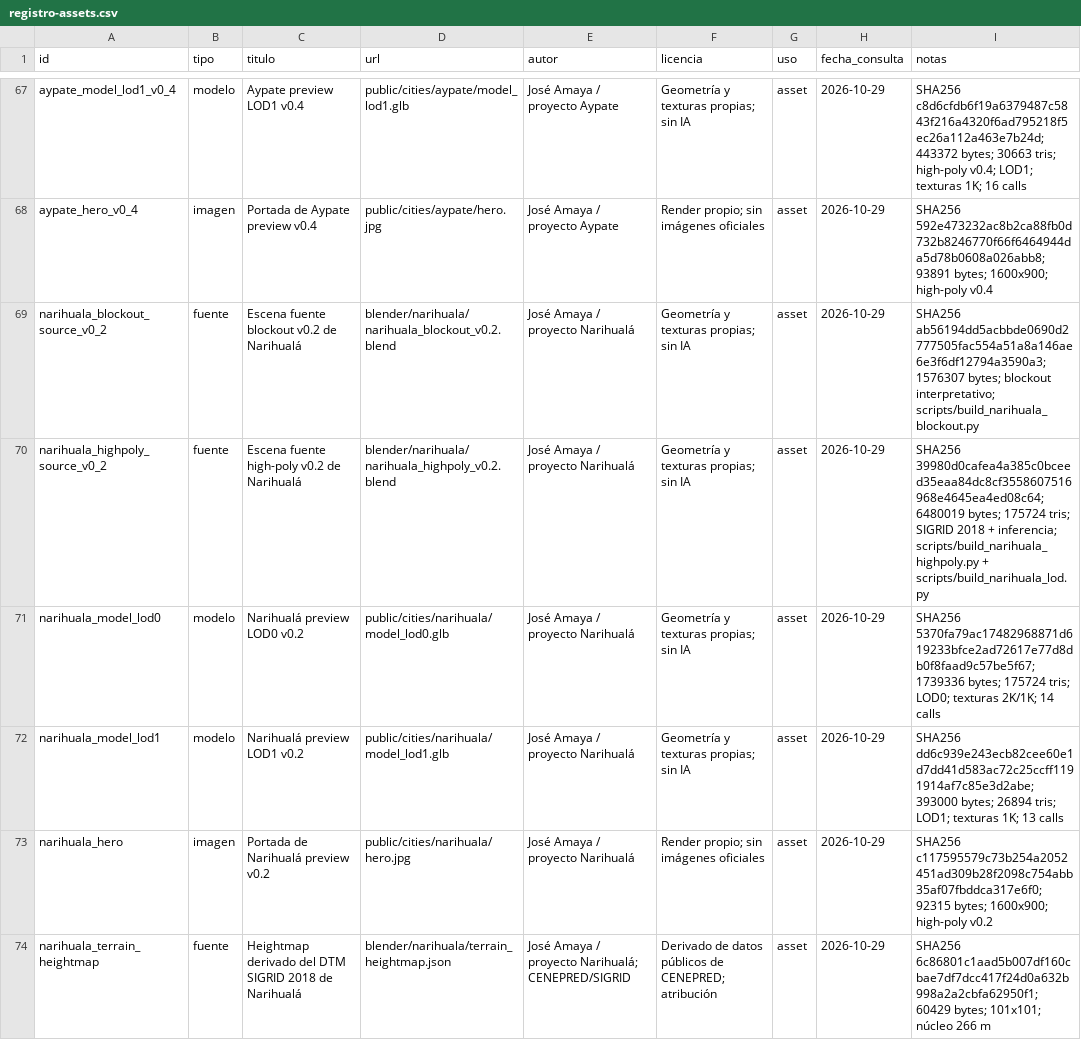
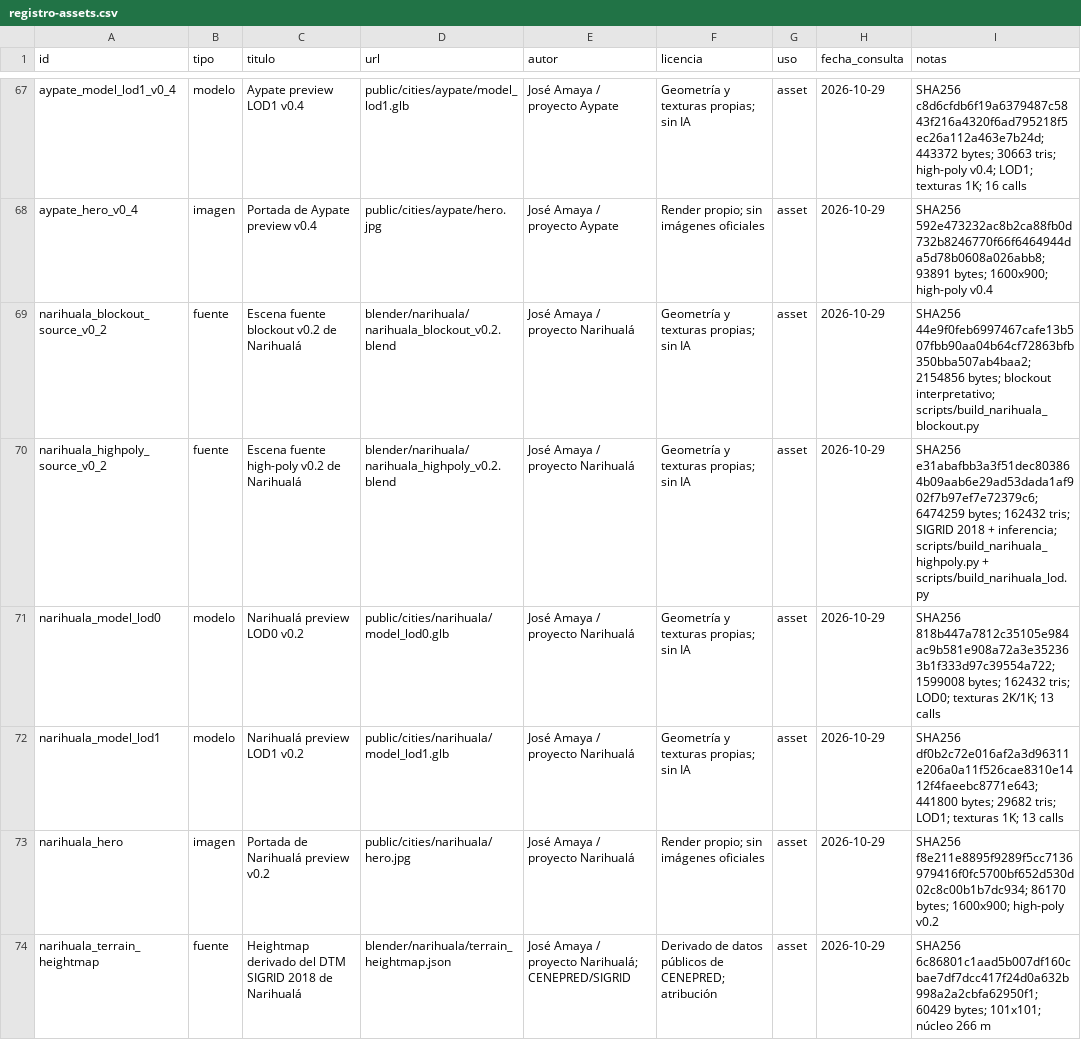
Before and after one commit to joseamaya/ciudades-sagradas, a CSV file: docs/fuentes/registro-assets.csv, drawn as a sheet; only a part is shown, gaps mark what is left out.

```diff
--- a/docs/fuentes/registro-assets.csv
+++ b/docs/fuentes/registro-assets.csv
@@ -68,7 +68,7 @@ aypate_model_lod1_v0_4,modelo,Aypate preview LOD1 v0.4,public/cities/aypate/mode
 aypate_hero_v0_4,imagen,Portada de Aypate preview v0.4,public/cities/aypate/hero.jpg,José Amaya / proyecto Aypate,Render propio; sin imágenes oficiales,asset,2026-10-29,SHA256 592e473232ac8b2ca88fb0d732b8246770f66f6464944da5d78b0608a026abb8; 93891 bytes; 1600x900; high-poly v0.4
-narihuala_blockout_source_v0_2,fuente,Escena fuente blockout v0.2 de Narihualá,blender/narihuala/narihuala_blockout_v0.2.blend,José Amaya / proyecto Narihualá,Geometría y texturas propias; sin IA,asset,2026-10-29,SHA256 ab56194dd5acbbde0690d2777505fac554a51a8a146ae6e3f6df12794a3590a3; 1576307 bytes; blockout interpretativo; scripts/build_narihuala_blockout.py
-narihuala_highpoly_source_v0_2,fuente,Escena fuente high-poly v0.2 de Narihualá,blender/narihuala/narihuala_highpoly_v0.2.blend,José Amaya / proyecto Narihualá,Geometría y texturas propias; sin IA,asset,2026-10-29,SHA256 39980d0cafea4a385c0bceed35eaa84dc8cf3558607516968e4645ea4ed08c64; 6480019 bytes; 175724 tris; SIGRID 2018 + inferencia; scripts/build_narihuala_highpoly.py + scripts/build_narihuala_lod.py
-narihuala_model_lod0,modelo,Narihualá preview LOD0 v0.2,public/cities/narihuala/model_lod0.glb,José Amaya / proyecto Narihualá,Geometría y texturas propias; sin IA,asset,2026-10-29,SHA256 5370fa79ac17482968871d619233bfce2ad72617e77d8db0f8faad9c57be5f67; 1739336 bytes; 175724 tris; LOD0; texturas 2K/1K; 14 calls
-narihuala_model_lod1,modelo,Narihualá preview LOD1 v0.2,public/cities/narihuala/model_lod1.glb,José Amaya / proyecto Narihualá,Geometría y texturas propias; sin IA,asset,2026-10-29,SHA256 dd6c939e243ecb82cee60e1d7dd41d583ac72c25ccff1191914af7c85e3d2abe; 393000 bytes; 26894 tris; LOD1; texturas 1K; 13 calls
-narihuala_hero,imagen,Portada de Narihualá preview v0.2,public/cities/narihuala/hero.jpg,José Amaya / proyecto Narihualá,Render propio; sin imágenes oficiales,asset,2026-10-29,SHA256 c117595579c73b254a2052451ad309b28f2098c754abb35af07fbddca317e6f0; 92315 bytes; 1600x900; high-poly v0.2
+narihuala_blockout_source_v0_2,fuente,Escena fuente blockout v0.2 de Narihualá,blender/narihuala/narihuala_blockout_v0.2.blend,José Amaya / proyecto Narihualá,Geometría y texturas propias; sin IA,asset,2026-10-29,SHA256 44e9f0feb6997467cafe13b507fbb90aa04b64cf72863bfb350bba507ab4baa2; 2154856 bytes; blockout interpretativo; scripts/build_narihuala_blockout.py
+narihuala_highpoly_source_v0_2,fuente,Escena fuente high-poly v0.2 de Narihualá,blender/narihuala/narihuala_highpoly_v0.2.blend,José Amaya / proyecto Narihualá,Geometría y texturas propias; sin IA,asset,2026-10-29,SHA256 e31abafbb3a3f51dec803864b09aab6e29ad53dada1af902f7b97ef7e72379c6; 6474259 bytes; 162432 tris; SIGRID 2018 + inferencia; scripts/build_narihuala_highpoly.py + scripts/build_narihuala_lod.py
+narihuala_model_lod0,modelo,Narihualá preview LOD0 v0.2,public/cities/narihuala/model_lod0.glb,José Amaya / proyecto Narihualá,Geometría y texturas propias; sin IA,asset,2026-10-29,SHA256 818b447a7812c35105e984ac9b581e908a72a3e352363b1f333d97c39554a722; 1599008 bytes; 162432 tris; LOD0; texturas 2K/1K; 13 calls
+narihuala_model_lod1,modelo,Narihualá preview LOD1 v0.2,public/cities/narihuala/model_lod1.glb,José Amaya / proyecto Narihualá,Geometría y texturas propias; sin IA,asset,2026-10-29,SHA256 df0b2c72e016af2a3d96311e206a0a11f526cae8310e1412f4faeebc8771e643; 441800 bytes; 29682 tris; LOD1; texturas 1K; 13 calls
+narihuala_hero,imagen,Portada de Narihualá preview v0.2,public/cities/narihuala/hero.jpg,José Amaya / proyecto Narihualá,Render propio; sin imágenes oficiales,asset,2026-10-29,SHA256 f8e211e8895f9289f5cc7136979416f0fc5700bf652d530d02c8c00b1b7dc934; 86170 bytes; 1600x900; high-poly v0.2
 narihuala_terrain_heightmap,fuente,Heightmap derivado del DTM SIGRID 2018 de Narihualá,blender/narihuala/terrain_heightmap.json,José Amaya / proyecto Narihualá; CENEPRED/SIGRID,Derivado de datos públicos de CENEPRED; atribución,asset,2026-10-29,SHA256 6c86801c1aad5b007df160cbae7df7dcc417f24d0a632b998a2a2cbfa62950f1; 60429 bytes; 101x101; núcleo 266 m
```
Also changed, not shown: 24 other files.
